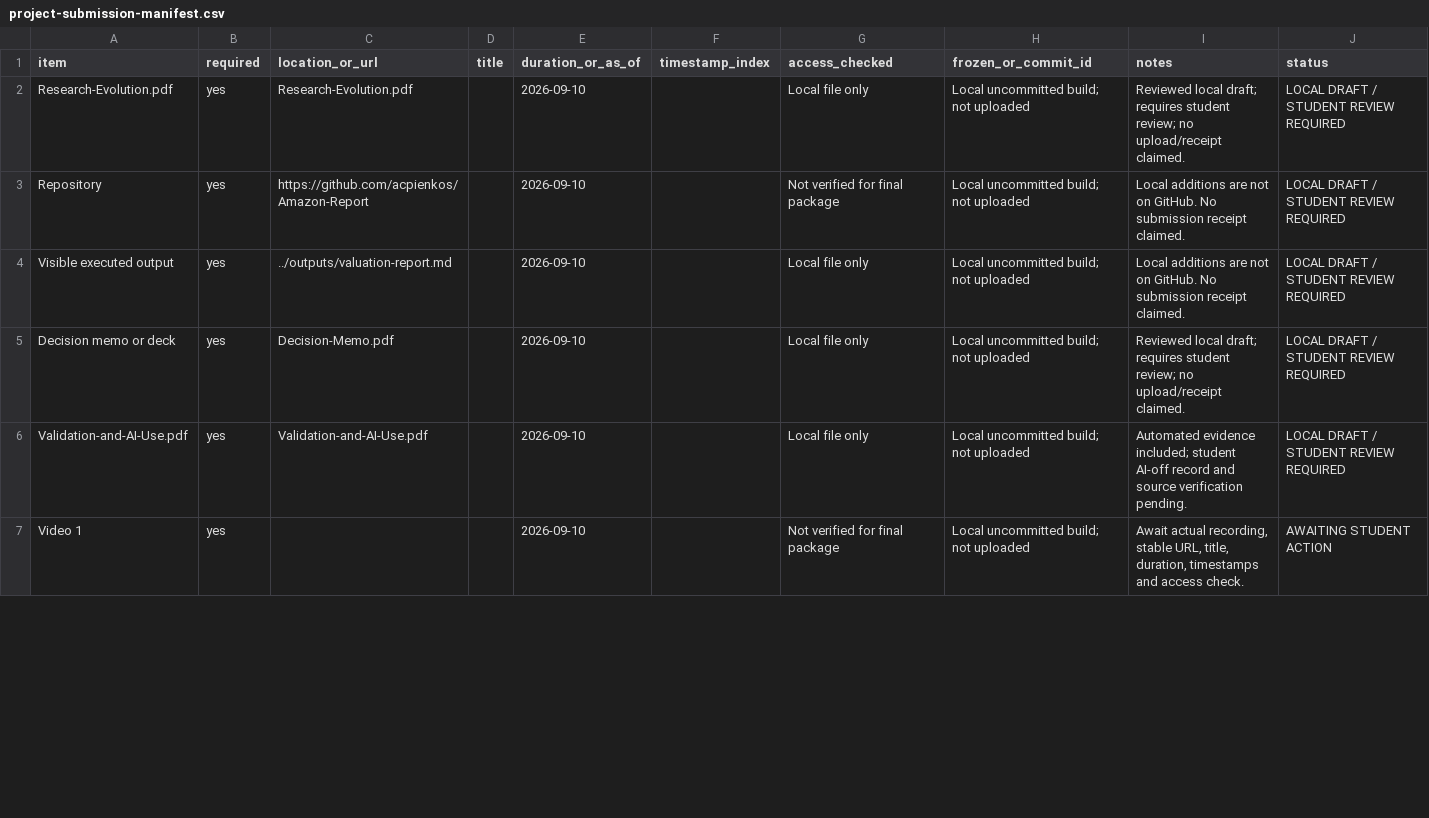
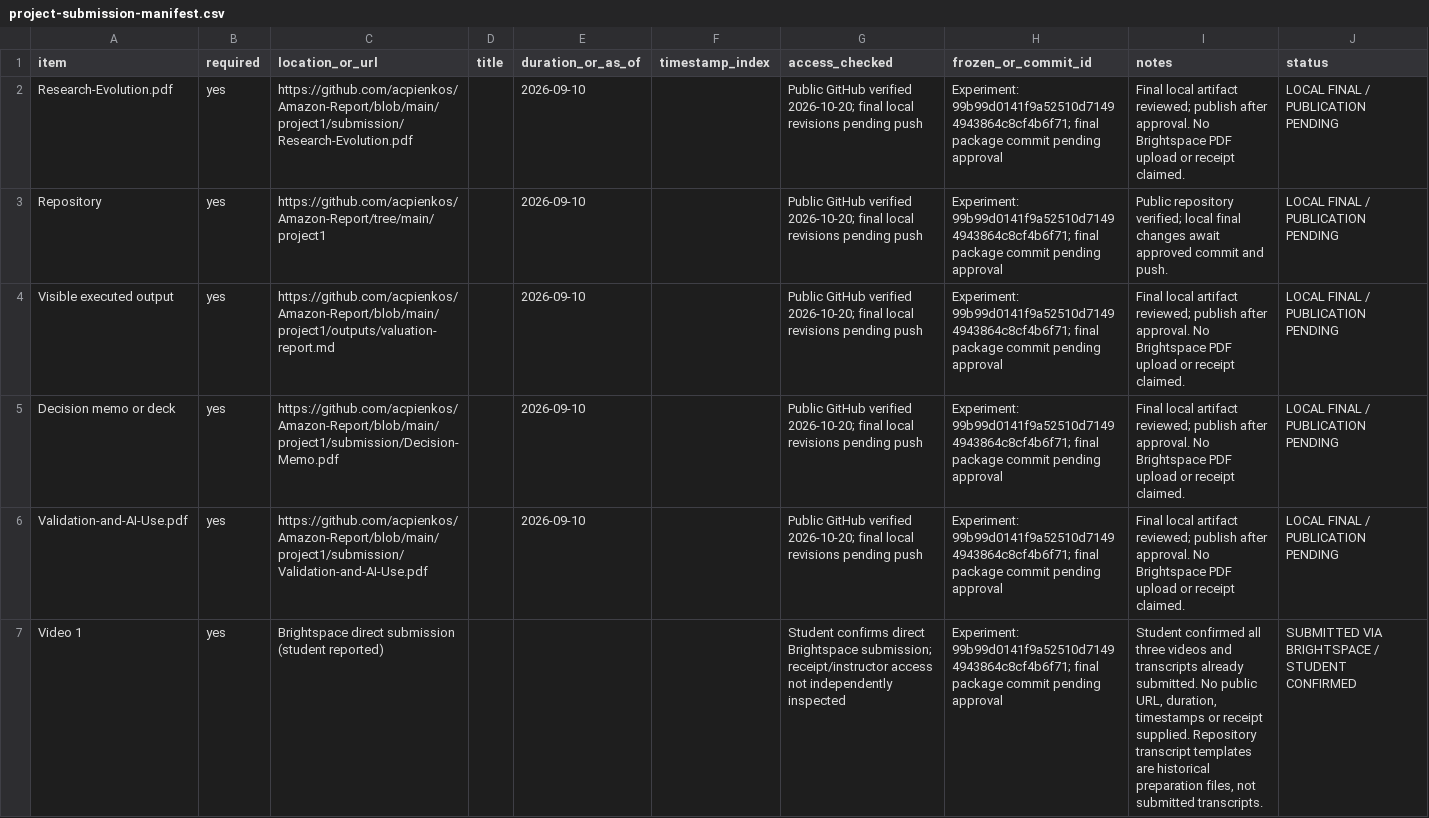
Before and after one commit to acpienkos/Amazon-Report, a CSV file: project1/submission/project-submission-manifest.csv, drawn as a sheet; only a part is shown; the diff covers the shown part only.

Commit message:
Finalize FIN 43900 Project 1 Edition B submission package

```diff
--- a/project1/submission/project-submission-manifest.csv
+++ b/project1/submission/project-submission-manifest.csv
@@ -1,7 +1,7 @@
 item,required,location_or_url,title,duration_or_as_of,timestamp_index,access_checked,frozen_or_commit_id,notes,status
-Research-Evolution.pdf,yes,Research-Evolution.pdf,,2026-09-10,,Local file only,Local uncommitted build; not uploaded,Reviewed local draft; requires student review; no upload/receipt claimed.,LOCAL DRAFT / STUDENT REVIEW REQUIRED
-Repository,yes,https://github.com/acpienkos/Amazon-Report,,2026-09-10,,Not verified for final package,Local uncommitted build; not uploaded,Local additions are not on GitHub. No submission receipt claimed.,LOCAL DRAFT / STUDENT REVIEW REQUIRED
-Visible executed output,yes,../outputs/valuation-report.md,,2026-09-10,,Local file only,Local uncommitted build; not uploaded,Local additions are not on GitHub. No submission receipt claimed.,LOCAL DRAFT / STUDENT REVIEW REQUIRED
-Decision memo or deck,yes,Decision-Memo.pdf,,2026-09-10,,Local file only,Local uncommitted build; not uploaded,Reviewed local draft; requires student review; no upload/receipt claimed.,LOCAL DRAFT / STUDENT REVIEW REQUIRED
-Validation-and-AI-Use.pdf,yes,Validation-and-AI-Use.pdf,,2026-09-10,,Local file only,Local uncommitted build; not uploaded,Automated evidence included; student AI-off record and source verification pending.,LOCAL DRAFT / STUDENT REVIEW REQUIRED
-Video 1,yes,,,2026-09-10,,Not verified for final package,Local uncommitted build; not uploaded,"Await actual recording, stable URL, title, duration, timestamps and access check.",AWAITING STUDENT ACTION
+Research-Evolution.pdf,yes,https://github.com/acpienkos/Amazon-Report/blob/main/project1/submission/Research-Evolution.pdf,,2026-09-10,,Public GitHub verified 2026-10-20; final local revisions pending push,Experiment: 99b99d0141f9a52510d71494943864c8cf4b6f71; final package commit pending approval,Final local artifact reviewed; publish after approval. No Brightspace PDF upload or receipt claimed.,LOCAL FINAL / PUBLICATION PENDING
+Repository,yes,https://github.com/acpienkos/Amazon-Report/tree/main/project1,,2026-09-10,,Public GitHub verified 2026-10-20; final local revisions pending push,Experiment: 99b99d0141f9a52510d71494943864c8cf4b6f71; final package commit pending approval,Public repository verified; local final changes await approved commit and push.,LOCAL FINAL / PUBLICATION PENDING
+Visible executed output,yes,https://github.com/acpienkos/Amazon-Report/blob/main/project1/outputs/valuation-report.md,,2026-09-10,,Public GitHub verified 2026-10-20; final local revisions pending push,Experiment: 99b99d0141f9a52510d71494943864c8cf4b6f71; final package commit pending approval,Final local artifact reviewed; publish after approval. No Brightspace PDF upload or receipt claimed.,LOCAL FINAL / PUBLICATION PENDING
+Decision memo or deck,yes,https://github.com/acpienkos/Amazon-Report/blob/main/project1/submission/Decision-Memo.pdf,,2026-09-10,,Public GitHub verified 2026-10-20; final local revisions pending push,Experiment: 99b99d0141f9a52510d71494943864c8cf4b6f71; final package commit pending approval,Final local artifact reviewed; publish after approval. No Brightspace PDF upload or receipt claimed.,LOCAL FINAL / PUBLICATION PENDING
+Validation-and-AI-Use.pdf,yes,https://github.com/acpienkos/Amazon-Report/blob/main/project1/submission/Validation-and-AI-Use.pdf,,2026-09-10,,Public GitHub verified 2026-10-20; final local revisions pending push,Experiment: 99b99d0141f9a52510d71494943864c8cf4b6f71; final package commit pending approval,Final local artifact reviewed; publish after approval. No Brightspace PDF upload or receipt claimed.,LOCAL FINAL / PUBLICATION PENDING
+Video 1,yes,Brightspace direct submission (student reported),,,,Student confirms direct Brightspace submission; receipt/instructor access not independently inspected,Experiment: 99b99d0141f9a52510d71494943864c8cf4b6f71; final package commit pending approval,"Student confirmed all three videos and transcripts already submitted. No public URL, duration, timestamps or receipt supplied. Repository transcript templates are historical preparation files, not submitted transcripts.",SUBMITTED VIA BRIGHTSPACE / STUDENT CONFIRMED
```
Also changed, not shown: 31 edited cells elsewhere in this file, 44 other files.
